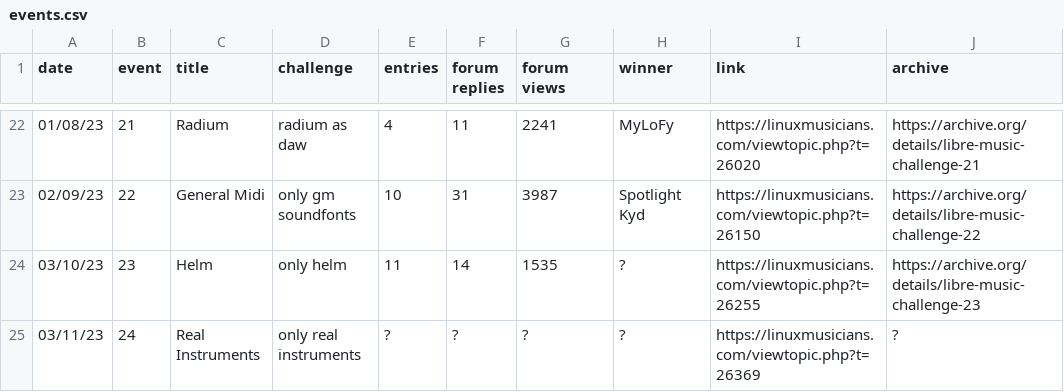
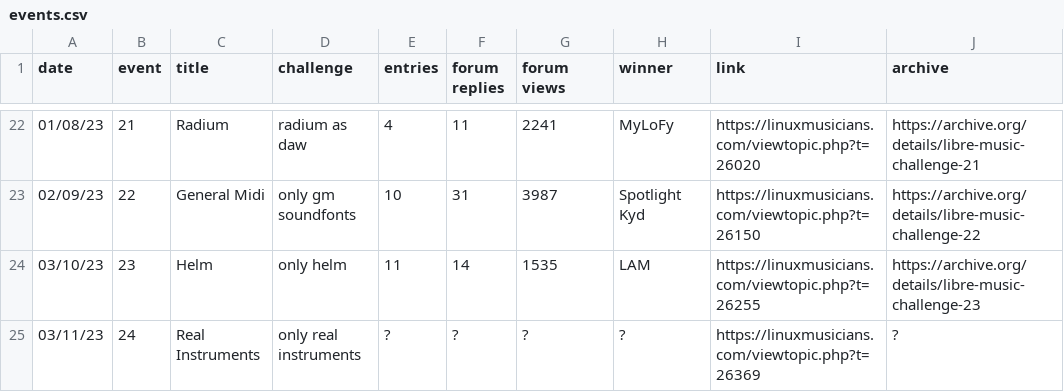
Before and after one commit to nyxkn/libre-music-challenge, a CSV file: data/events.csv, drawn as a sheet; only a part is shown, gaps mark what is left out; the diff names each change by its address in the sheet, - before the commit and + after, or states it on an @@ line.

Commit message:
update events

```diff
--- a/data/events.csv
+++ b/data/events.csv
-H24 (winner): ?
+H24 (winner): LAM
```
